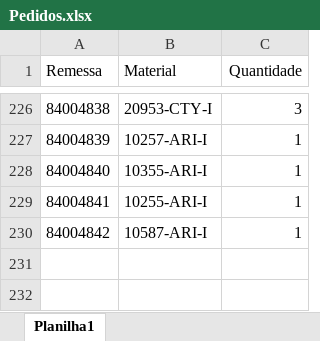
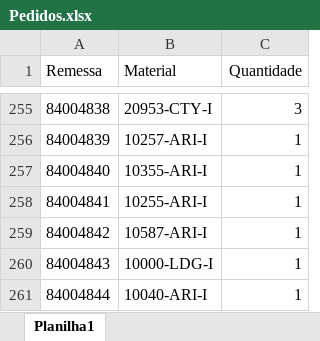
Before and after one commit to pontesasp/conferencia-dados, an Excel workbook: Pedidos.xlsx, sheet Planilha1, drawn as a sheet; only a part is shown, gaps mark what is left out; values as stored, in another font and other column widths than the file's, no borders; the diff covers the shown part only; the diff names each change by its address in the sheet, - before the commit and + after, or states it on an @@ line.

```diff
--- a/Pedidos.xlsx (sheet Planilha1)
+++ b/Pedidos.xlsx (sheet Planilha1)
+row 260: 84004843 | 10000-LDG-I | 1
+row 261: 84004844 | 10040-ARI-I | 1
```
Also changed, not shown: 29 added rows elsewhere in this sheet.
